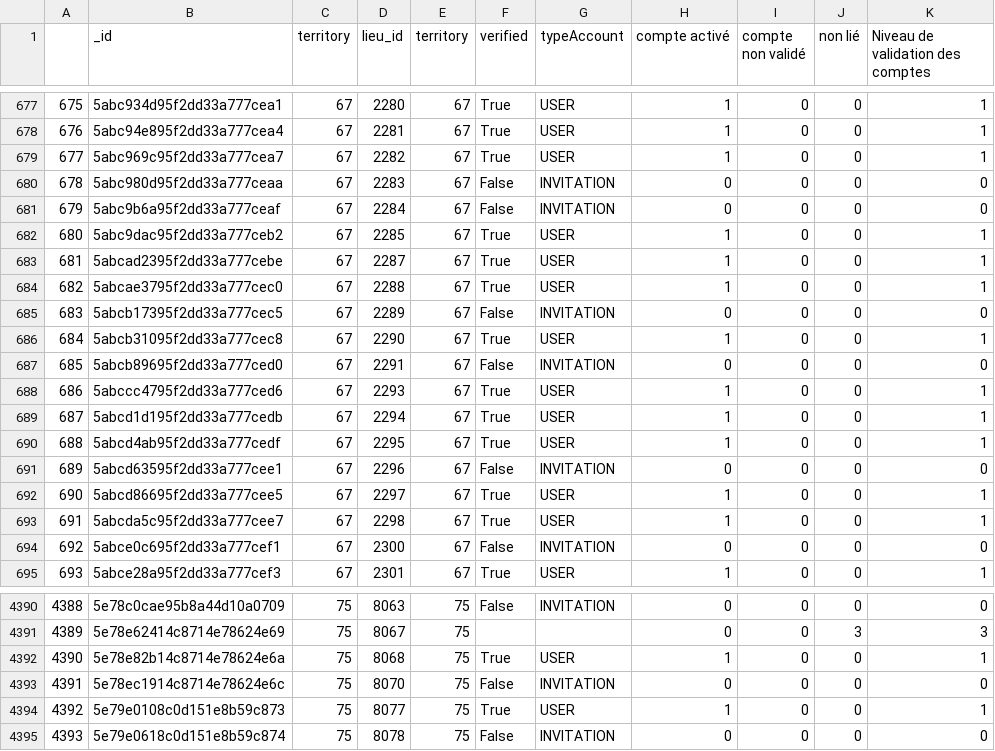
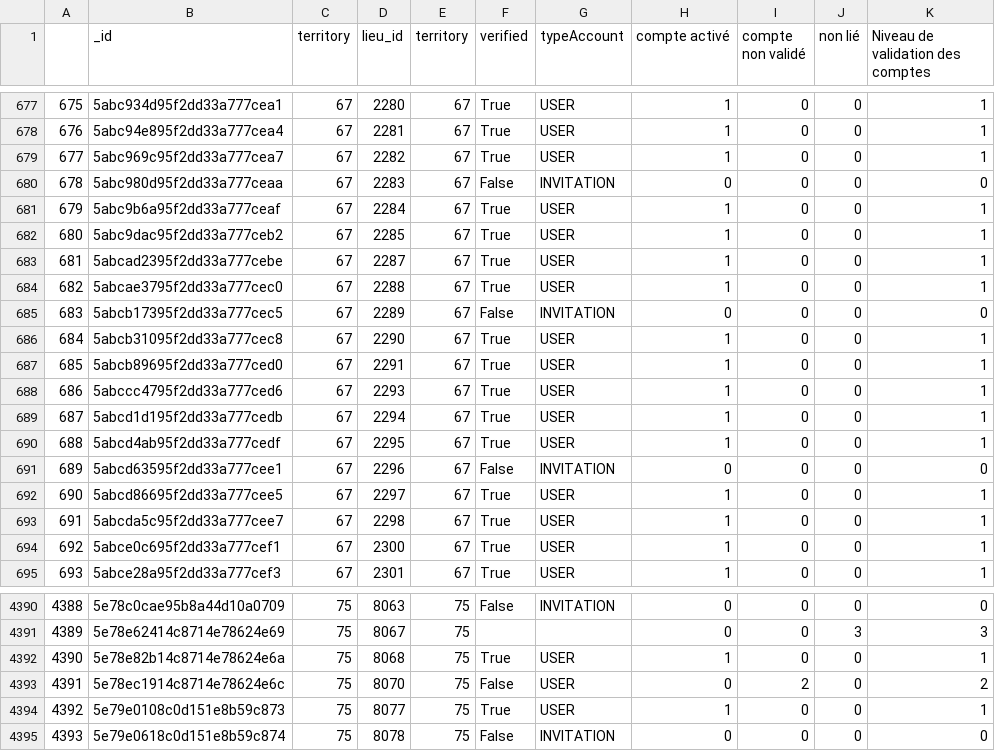
Before and after one commit to Antoine-Carre/maj_hiver_soliguide, a CSV file: pilotage màj hiver 2021/df_fiche_with_cpte_pro_data.csv, drawn as a sheet; only a part is shown, gaps mark what is left out.

```diff
--- a/pilotage màj hiver 2021/df_fiche_with_cpte_pro_data.csv
+++ b/pilotage màj hiver 2021/df_fiche_with_cpte_pro_data.csv
@@ -680,3 +680,3 @@
 678,5abc980d95f2dd33a777ceaa,67,2283,67,False,INVITATION,0,0,0,0
-679,5abc9b6a95f2dd33a777ceaf,67,2284,67,False,INVITATION,0,0,0,0
+679,5abc9b6a95f2dd33a777ceaf,67,2284,67,True,USER,1,0,0,1
 680,5abc9dac95f2dd33a777ceb2,67,2285,67,True,USER,1,0,0,1
@@ -686,3 +686,3 @@
 684,5abcb31095f2dd33a777cec8,67,2290,67,True,USER,1,0,0,1
-685,5abcb89695f2dd33a777ced0,67,2291,67,False,INVITATION,0,0,0,0
+685,5abcb89695f2dd33a777ced0,67,2291,67,True,USER,1,0,0,1
 686,5abccc4795f2dd33a777ced6,67,2293,67,True,USER,1,0,0,1
@@ -693,3 +693,3 @@
 691,5abcda5c95f2dd33a777cee7,67,2298,67,True,USER,1,0,0,1
-692,5abce0c695f2dd33a777cef1,67,2300,67,False,INVITATION,0,0,0,0
+692,5abce0c695f2dd33a777cef1,67,2300,67,True,USER,1,0,0,1
 693,5abce28a95f2dd33a777cef3,67,2301,67,True,USER,1,0,0,1
@@ -4392,3 +4392,3 @@
 4390,5e78e82b14c8714e78624e6a,75,8068,75,True,USER,1,0,0,1
-4391,5e78ec1914c8714e78624e6c,75,8070,75,False,INVITATION,0,0,0,0
+4391,5e78ec1914c8714e78624e6c,75,8070,75,False,USER,0,2,0,2
 4392,5e79e0108c0d151e8b59c873,75,8077,75,True,USER,1,0,0,1
```
Also changed, not shown: pilotage màj hiver 2021/df_cpte_pro_valide_data.csv, 2 other files.
